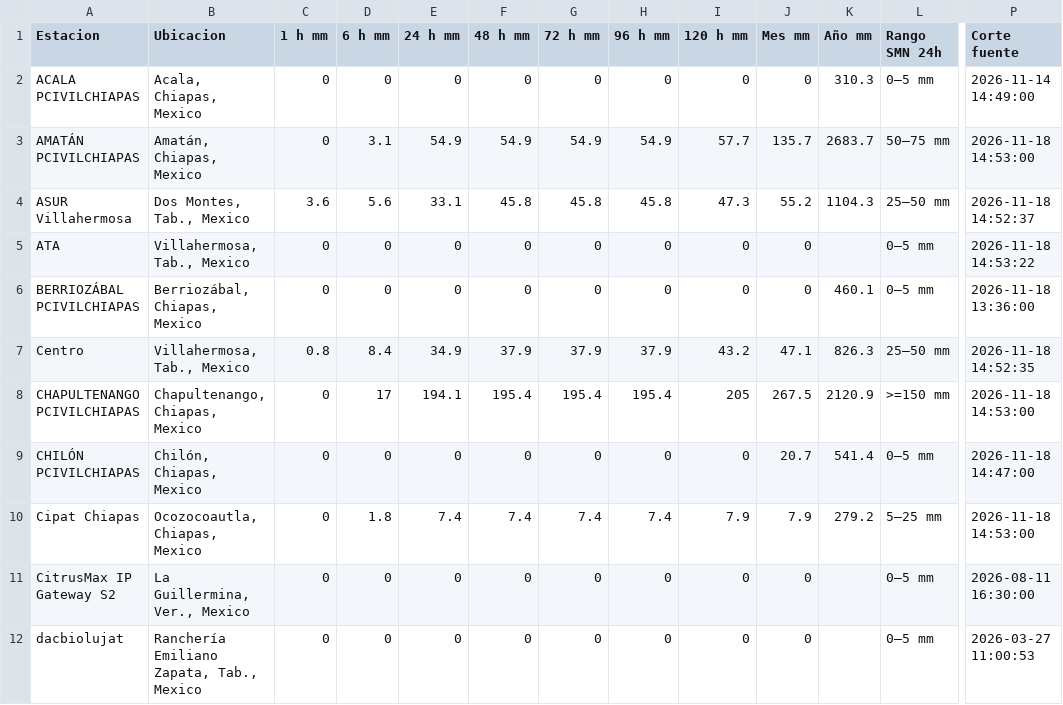
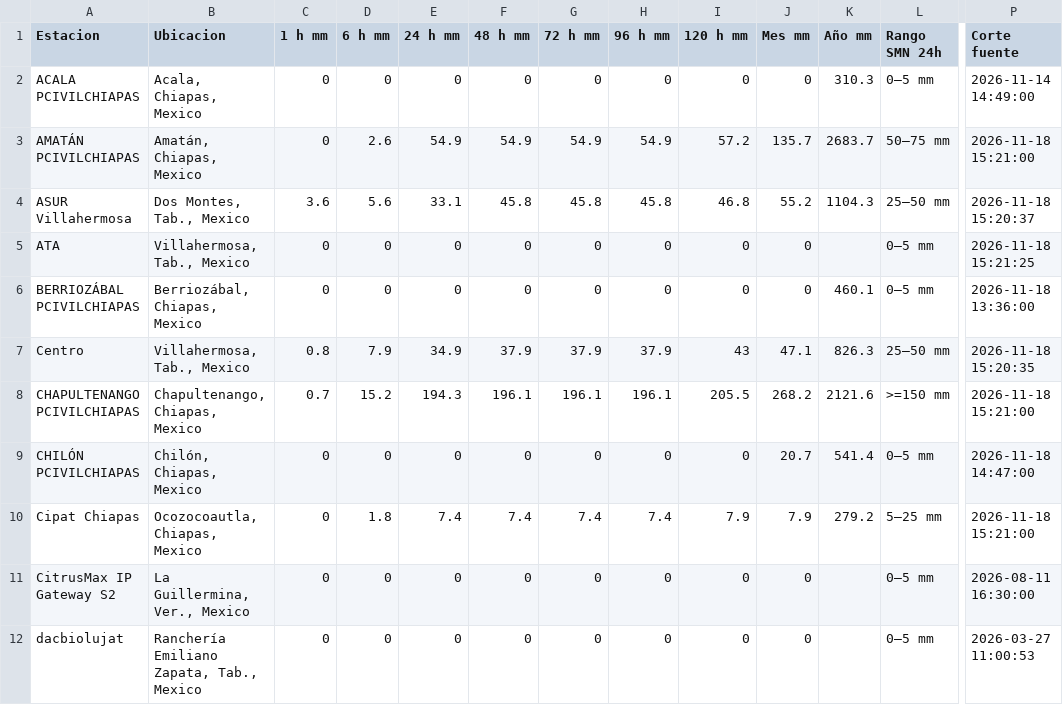
Before and after one commit to SISTEMAPCTAB/Agente-Hidrometeorologico-Cloud, a CSV file: data/weatherlink/Tabla_WeatherLink_Cloud.csv, drawn as a sheet; only a part is shown, gaps mark what is left out; the diff covers the shown part only; the diff names each change by its address in the sheet, - before the commit and + after, or states it on an @@ line.

```diff
--- a/data/weatherlink/Tabla_WeatherLink_Cloud.csv
+++ b/data/weatherlink/Tabla_WeatherLink_Cloud.csv
-D3 (6 h mm): 3.1
+D3 (6 h mm): 2.6
-I3 (120 h mm): 57.7
+I3 (120 h mm): 57.2
-P3 (Corte fuente): 2026-11-18 14:53:00
+P3 (Corte fuente): 2026-11-18 15:21:00
-I4 (120 h mm): 47.3
+I4 (120 h mm): 46.8
-P4 (Corte fuente): 2026-11-18 14:52:37
+P4 (Corte fuente): 2026-11-18 15:20:37
-P5 (Corte fuente): 2026-11-18 14:53:22
+P5 (Corte fuente): 2026-11-18 15:21:25
-D7 (6 h mm): 8.4
+D7 (6 h mm): 7.9
-I7 (120 h mm): 43.2
+I7 (120 h mm): 43
-P7 (Corte fuente): 2026-11-18 14:52:35
+P7 (Corte fuente): 2026-11-18 15:20:35
-C8 (1 h mm): 0
+C8 (1 h mm): 0.7
-D8 (6 h mm): 17
+D8 (6 h mm): 15.2
-E8 (24 h mm): 194.1
+E8 (24 h mm): 194.3
-F8 (48 h mm): 195.4
+F8 (48 h mm): 196.1
-G8 (72 h mm): 195.4
+G8 (72 h mm): 196.1
-H8 (96 h mm): 195.4
+H8 (96 h mm): 196.1
-I8 (120 h mm): 205
+I8 (120 h mm): 205.5
-J8 (Mes mm): 267.5
+J8 (Mes mm): 268.2
-K8 (Año mm): 2120.9
+K8 (Año mm): 2121.6
-P8 (Corte fuente): 2026-11-18 14:53:00
+P8 (Corte fuente): 2026-11-18 15:21:00
-P10 (Corte fuente): 2026-11-18 14:53:00
+P10 (Corte fuente): 2026-11-18 15:21:00
```
Also changed, not shown: 38 edited cells elsewhere in this file, 7 other files.
